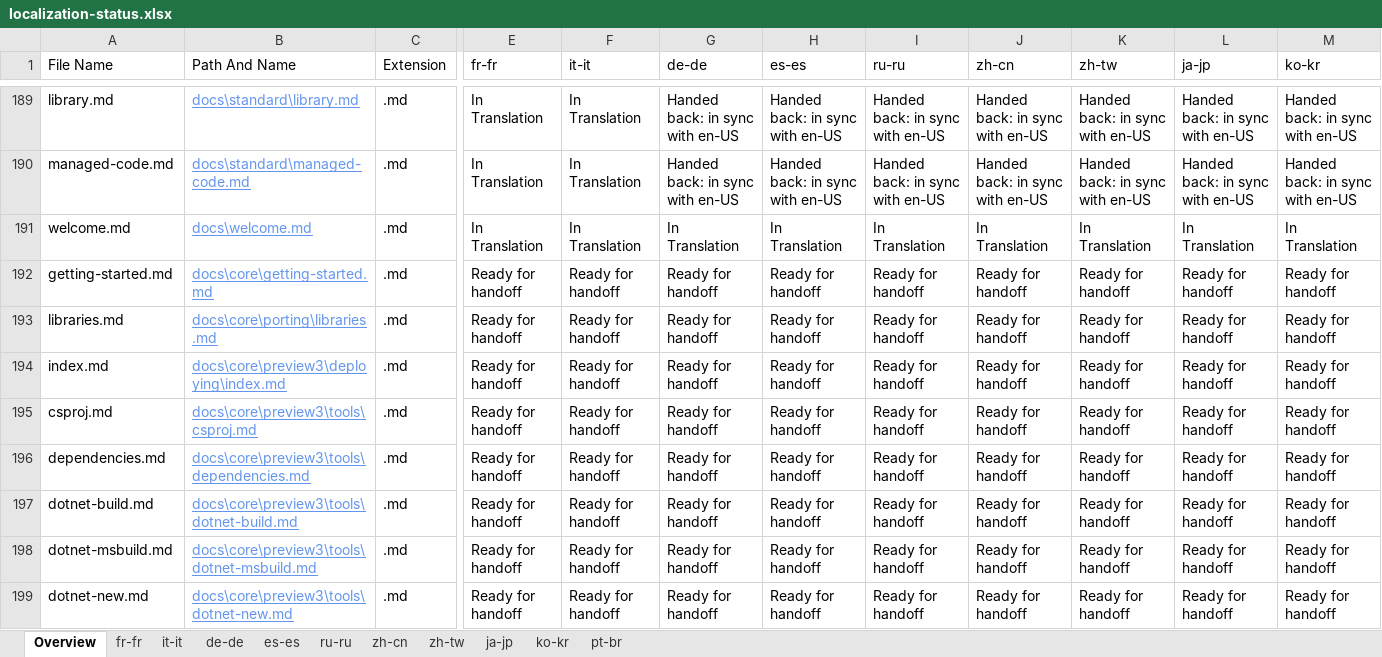
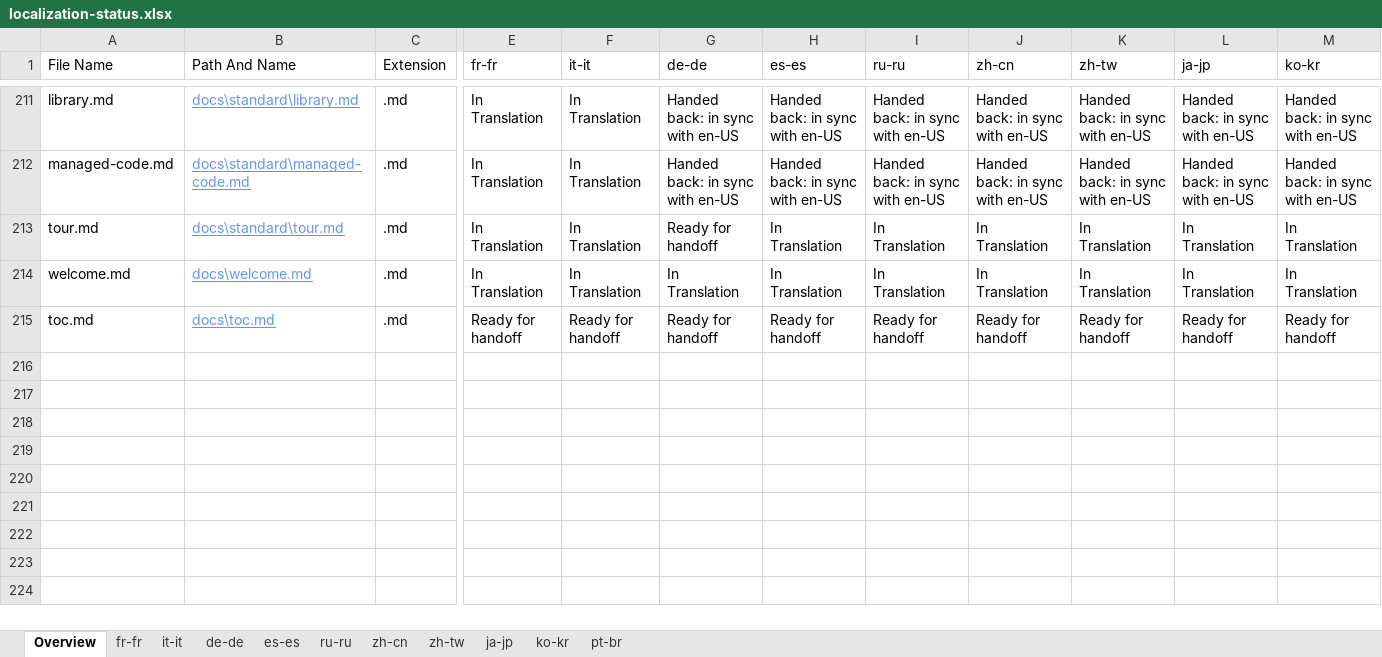
Before and after one commit to openpublishoperation/docs.handback, an Excel workbook: ol-handback/dotnet/docs/master/localization-status.xlsx, sheet Overview, drawn as a sheet; only a part is shown, gaps mark what is left out; the shorter side is filled out with more unchanged rows; values as stored, in another font and other column widths than the file's, no borders; table styles not drawn; removed rows and columns are numbered as before the commit, all else as after; rows hold the shown columns only; the diff covers the shown part only; the diff names each change by its address in the sheet, - before the commit and + after, or states it on an @@ line.

```diff
--- a/ol-handback/dotnet/docs/master/localization-status.xlsx (sheet Overview)
+++ b/ol-handback/dotnet/docs/master/localization-status.xlsx (sheet Overview)
+row 213: tour.md | docs\standard\tour.md | .md | In Translation | In Translation | Ready for handoff | In Translation | In Translation | In Translation | In Translation | In Translation | In Translation
-row 192: getting-started.md | docs\core\getting-started.md | .md | Ready for handoff | Ready for handoff | Ready for handoff | Ready for handoff | Ready for handoff | Ready for handoff | Ready for handoff | Ready for handoff | Ready for handoff
-row 193: libraries.md | docs\core\porting\libraries.md | .md | Ready for handoff | Ready for handoff | Ready for handoff | Ready for handoff | Ready for handoff | Ready for handoff | Ready for handoff | Ready for handoff | Ready for handoff
-row 194: index.md | docs\core\preview3\deploying\index.md | .md | Ready for handoff | Ready for handoff | Ready for handoff | Ready for handoff | Ready for handoff | Ready for handoff | Ready for handoff | Ready for handoff | Ready for handoff
-row 195: csproj.md | docs\core\preview3\tools\csproj.md | .md | Ready for handoff | Ready for handoff | Ready for handoff | Ready for handoff | Ready for handoff | Ready for handoff | Ready for handoff | Ready for handoff | Ready for handoff
-row 196: dependencies.md | docs\core\preview3\tools\dependencies.md | .md | Ready for handoff | Ready for handoff | Ready for handoff | Ready for handoff | Ready for handoff | Ready for handoff | Ready for handoff | Ready for handoff | Ready for handoff
-row 197: dotnet-build.md | docs\core\preview3\tools\dotnet-build.md | .md | Ready for handoff | Ready for handoff | Ready for handoff | Ready for handoff | Ready for handoff | Ready for handoff | Ready for handoff | Ready for handoff | Ready for handoff
-row 198: dotnet-msbuild.md | docs\core\preview3\tools\dotnet-msbuild.md | .md | Ready for handoff | Ready for handoff | Ready for handoff | Ready for handoff | Ready for handoff | Ready for handoff | Ready for handoff | Ready for handoff | Ready for handoff
-row 199: dotnet-new.md | docs\core\preview3\tools\dotnet-new.md | .md | Ready for handoff | Ready for handoff | Ready for handoff | Ready for handoff | Ready for handoff | Ready for handoff | Ready for handoff | Ready for handoff | Ready for handoff
```
Also changed, not shown: 23 added rows and 17 removed rows elsewhere in this sheet, sheet fr-fr, sheet es-es, sheet ru-ru, sheet zh-cn, sheet ja-jp, sheet zh-tw, 4 more sheets.
